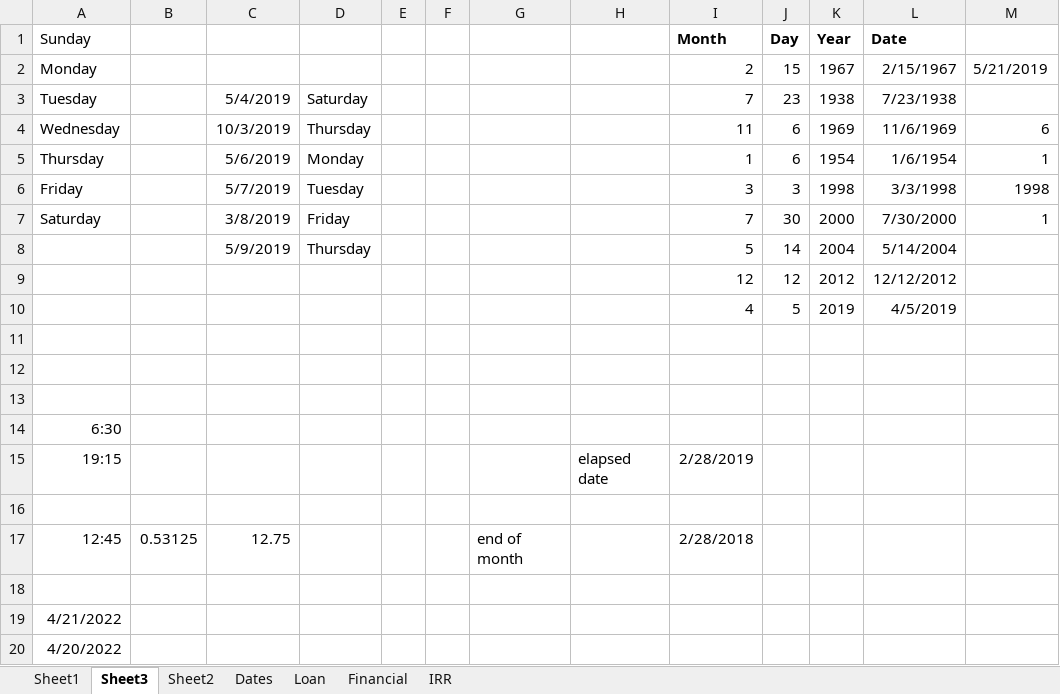
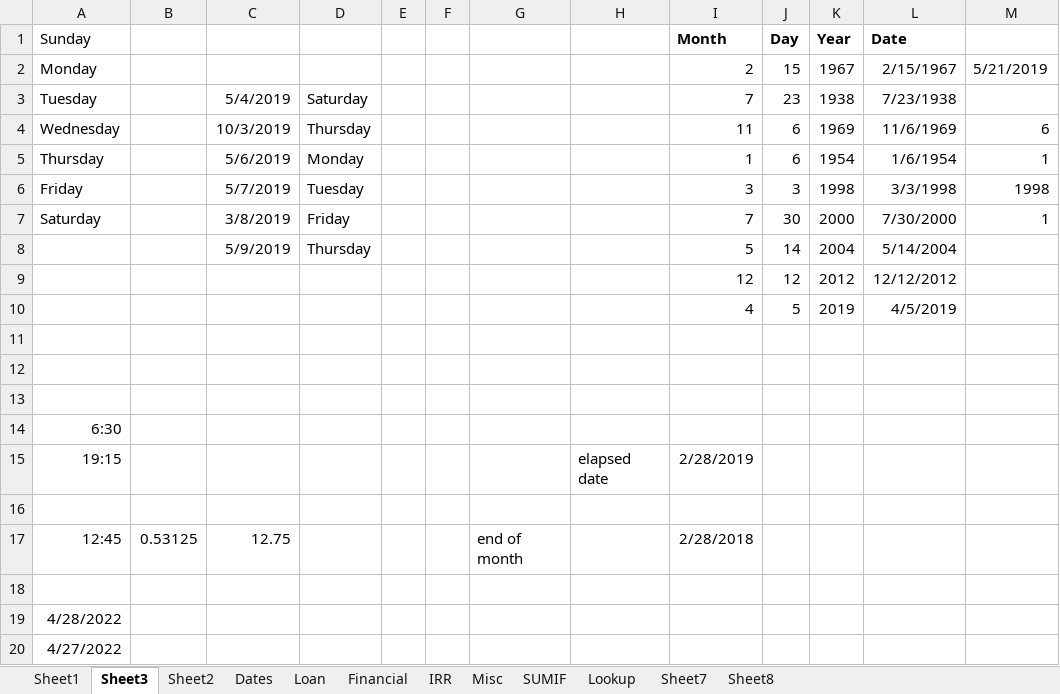
Before and after one commit to ashishdock/git-practice, an Excel workbook: Excel/Testing.xlsx, sheet Sheet3, drawn as a sheet; only a part is shown; values as stored, in another font and other column widths than the file's, no borders; the diff names each change by its address in the sheet, - before the commit and + after, or states it on an @@ line.

```diff
--- a/Excel/Testing.xlsx (sheet Sheet3)
+++ b/Excel/Testing.xlsx (sheet Sheet3)
+sheet tab: Misc
+sheet tab: SUMIF
+sheet tab: Lookup
+sheet tab: Sheet7
+sheet tab: Sheet8
-A19 (Sunday): 4/21/2022
+A19 (Sunday): 4/28/2022
-A20 (Sunday): 4/20/2022
+A20 (Sunday): 4/27/2022
```
Also changed, not shown: sheet Dates, sheet Sheet2, 3 other files.
